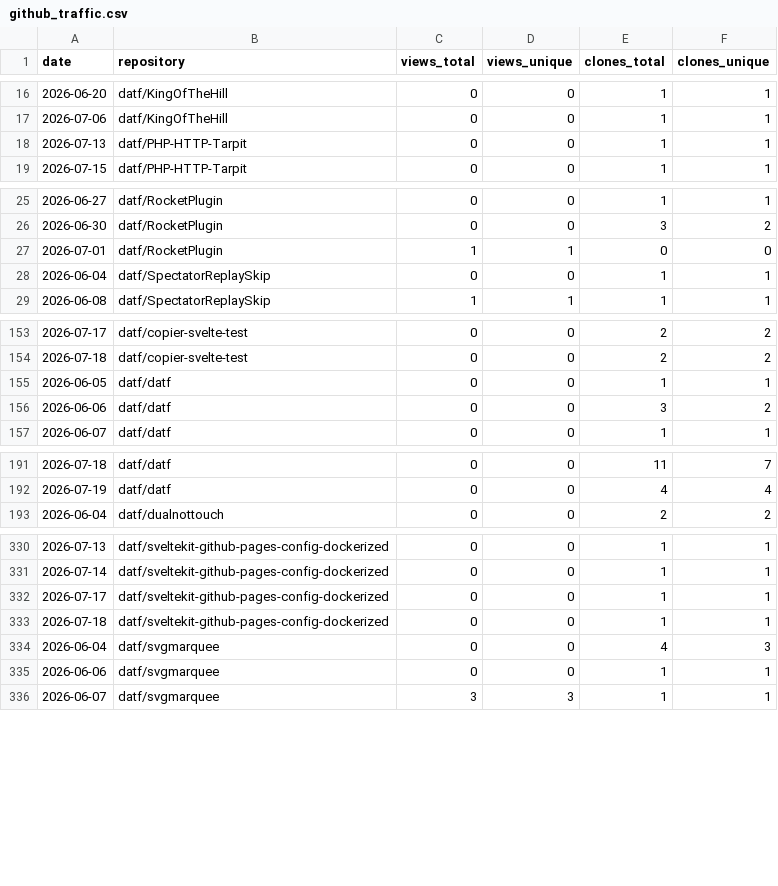
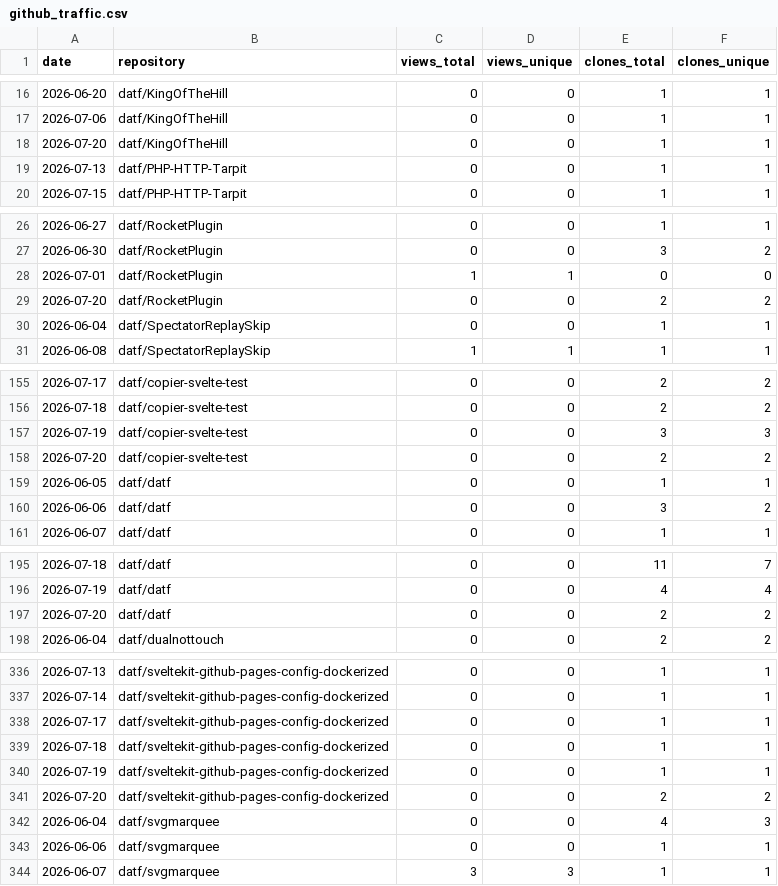
Before and after one commit to datf/datf, a CSV file: data/github_traffic.csv, drawn as a sheet; only a part is shown, gaps mark what is left out; the diff covers the shown part only; the diff names each change by its address in the sheet, - before the commit and + after, or states it on an @@ line.

```diff
--- a/data/github_traffic.csv
+++ b/data/github_traffic.csv
+row 18: 2026-07-20 | datf/KingOfTheHill | 0 | 0 | 1 | 1
+row 29: 2026-07-20 | datf/RocketPlugin | 0 | 0 | 2 | 2
+row 157: 2026-07-19 | datf/copier-svelte-test | 0 | 0 | 3 | 3
+row 158: 2026-07-20 | datf/copier-svelte-test | 0 | 0 | 2 | 2
+row 197: 2026-07-20 | datf/datf | 0 | 0 | 2 | 2
+row 340: 2026-07-19 | datf/sveltekit-github-pages-config-dockerized | 0 | 0 | 1 | 1
+row 341: 2026-07-20 | datf/sveltekit-github-pages-config-dockerized | 0 | 0 | 2 | 2
```
Also changed, not shown: 2 added rows elsewhere in this file, data/github_paths.csv, data/github_referrers.csv.
